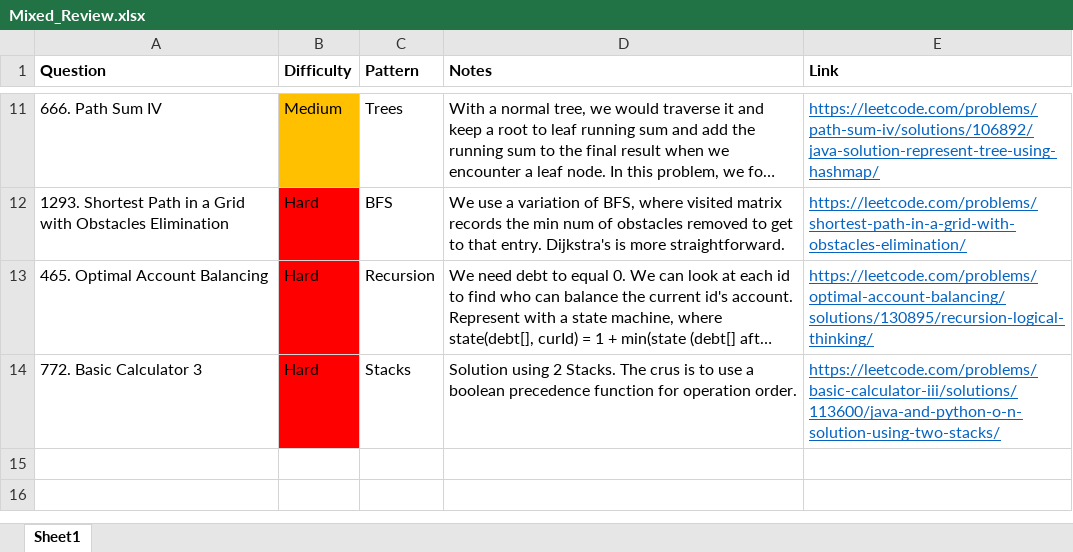
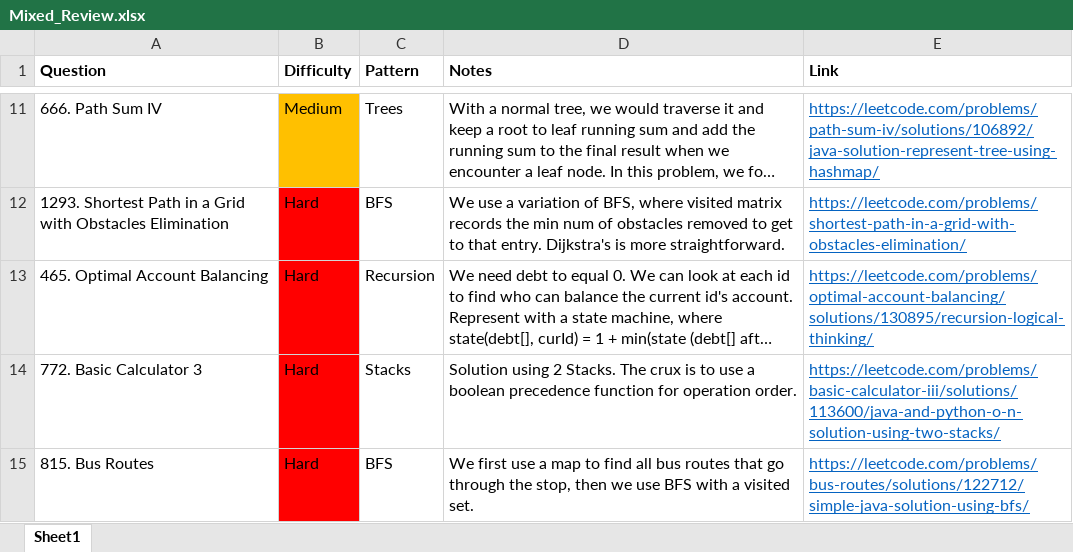
Before and after one commit to park-jsdev/library, an Excel workbook: java/Mixed_Review.xlsx, sheet Sheet1, drawn as a sheet; only a part is shown, gaps mark what is left out; long unchanged cells end in …; values as stored, in another font and other column widths than the file's, no borders; table styles not drawn; the diff names each change by its address in the sheet, - before the commit and + after, or states it on an @@ line.

```diff
--- a/java/Mixed_Review.xlsx (sheet Sheet1)
+++ b/java/Mixed_Review.xlsx (sheet Sheet1)
-D14 (Notes): …Stacks. The crus is to…
+D14 (Notes): …Stacks. The crux is to…
+row 15: 815. Bus Routes | Hard | BFS | We first use a map to find all bus routes that go through the stop, then we use BFS with a visited set. | https://leetcode.com/problems/bus-routes/solutions/122712/simple-java-solution-using-bfs/
```
Also changed, not shown: 1 other file.
